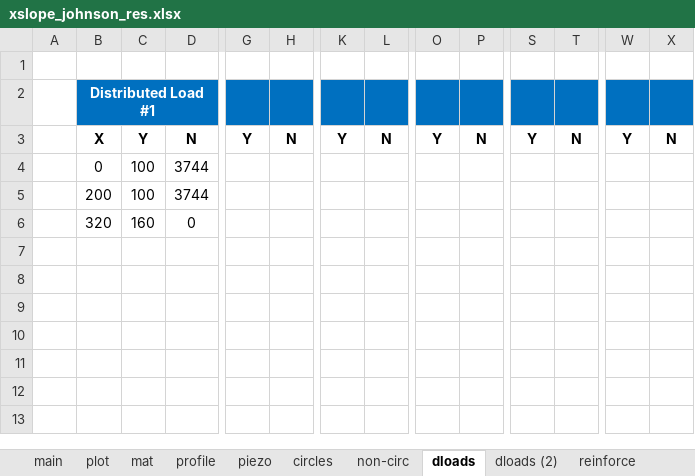
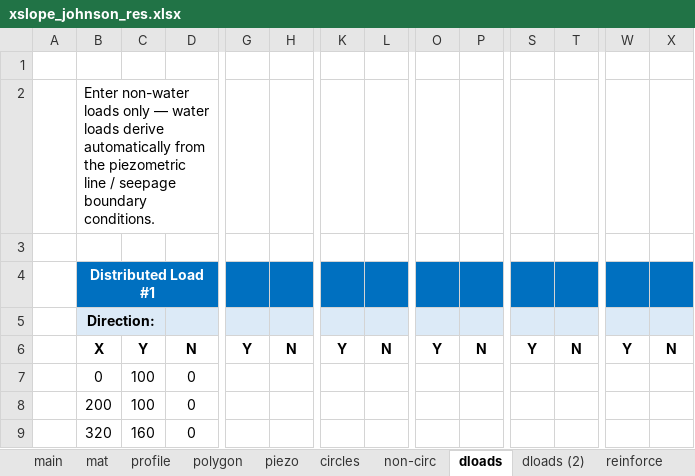
Before and after one commit to njones61/ce544, an Excel workbook: docs/unit2/07_seep_slope/files/xslope_johnson_res.xlsx, sheet dloads, drawn as a sheet; only a part is shown, gaps mark what is left out; values as stored, in another font and other column widths than the file's, no borders; addresses are those after the commit; rows hold the shown columns only; the diff names each change by its address in the sheet, - before the commit and + after, or states it on an @@ line.

Commit message:
fix johnson reservoir input: unit weights from the canonical files (130/125/127) and migrate to template v22 (auto water)

```diff
--- a/docs/unit2/07_seep_slope/files/xslope_johnson_res.xlsx (sheet dloads)
+++ b/docs/unit2/07_seep_slope/files/xslope_johnson_res.xlsx (sheet dloads)
-sheet tab: plot
+sheet tab: polygon
+row 2:  | Enter non-water loads only — water loads derive automatically from the piezometric line / seepage boundary conditions.
+row 3: (empty)
-C4:D4 fill: #0070C0
+C4:D4 fill: none
-G4:H4 fill: #0070C0
+G4:H4 fill: none
-K4:L4 fill: #0070C0
+K4:L4 fill: none
-O4:P4 fill: #0070C0
+O4:P4 fill: none
-S4:T4 fill: #0070C0
+S4:T4 fill: none
-W4:X4 fill: #0070C0
+W4:X4 fill: none
+row 5:  | Direction:
-D7:D8: 3744
+D7:D8: 0
```
Also changed, not shown: sheet mat, sheet main, sheet seep bc (2), sheet reinforce, sheet seep bc, sheet profile, 3 more sheets, other sheet tabs, charts or pictures.
